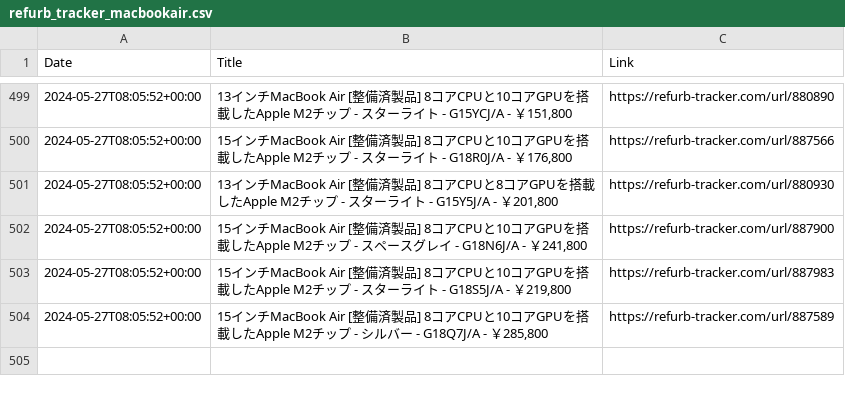
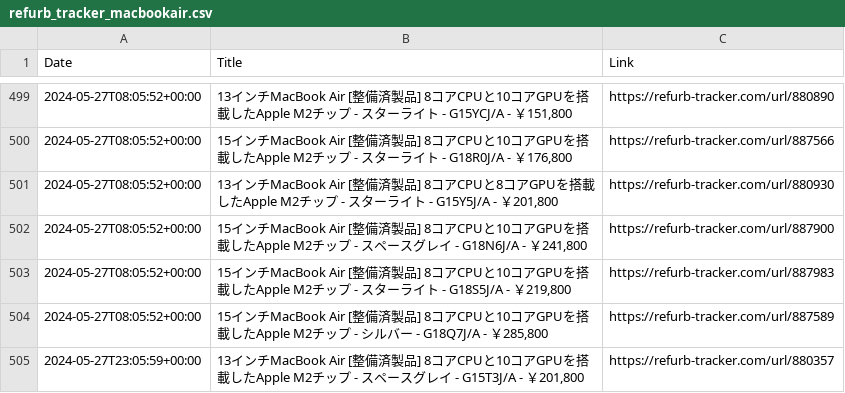
Before and after one commit to felconmar/refurb-tracker-history, a CSV file: data/jp/refurb_tracker_macbookair.csv, drawn as a sheet; only a part is shown, gaps mark what is left out; the diff names each change by its address in the sheet, - before the commit and + after, or states it on an @@ line.

```diff
--- a/data/jp/refurb_tracker_macbookair.csv
+++ b/data/jp/refurb_tracker_macbookair.csv
+row 505: 2024-05-27T23:05:59+00:00 | 13インチMacBook Air [整備済製品] 8コアCPUと10コアGPUを搭載したApple M2チップ - スペースグレイ - G15T3J/A - ￥201,800 | https://refurb-tracker.com/url/880357
```
Also changed, not shown: data/at/refurb_tracker_iphone.csv, data/be/refurb_tracker_iphone.csv, 7 other files.
